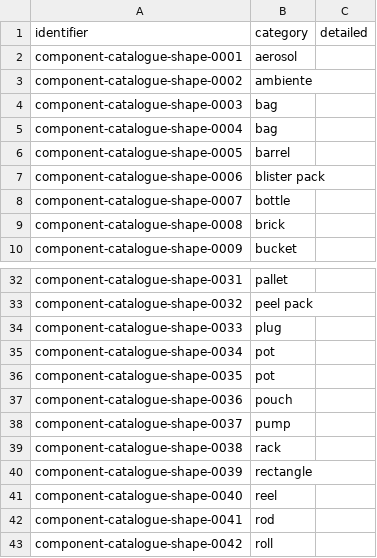
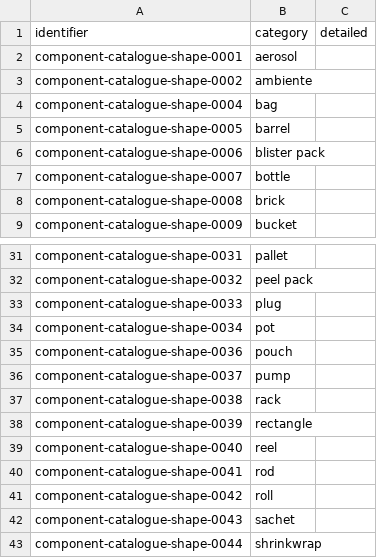
Before and after one commit to OpenDataManchester/Open3P, a CSV file: docs/6_Controlled_Lists/6_1_1_Shape.csv, drawn as a sheet; only a part is shown, gaps mark what is left out; the shorter side is filled out with more unchanged rows; the diff names each change by its address in the sheet, - before the commit and + after, or states it on an @@ line.

Commit message:
removed duplicated pot and bag

```diff
--- a/docs/6_Controlled_Lists/6_1_1_Shape.csv
+++ b/docs/6_Controlled_Lists/6_1_1_Shape.csv
-row 4: component-catalogue-shape-0003 | bag
-row 36: component-catalogue-shape-0035 | pot
```
